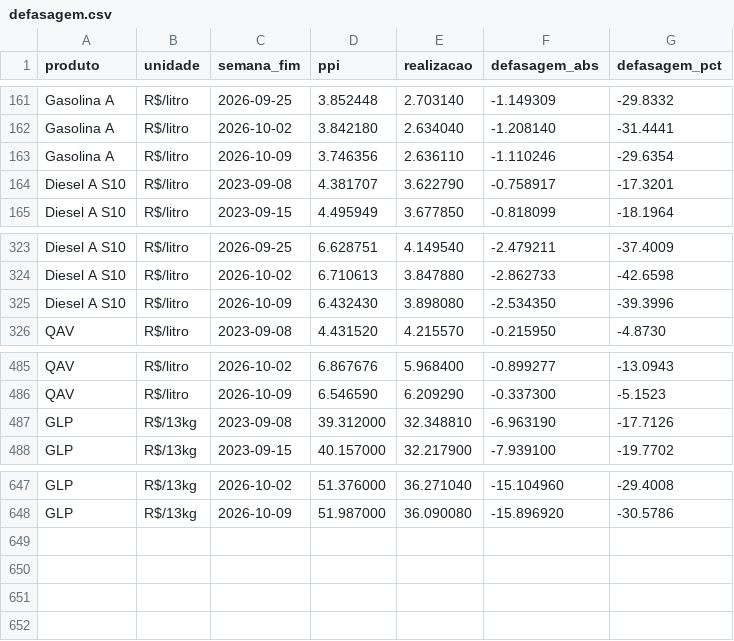
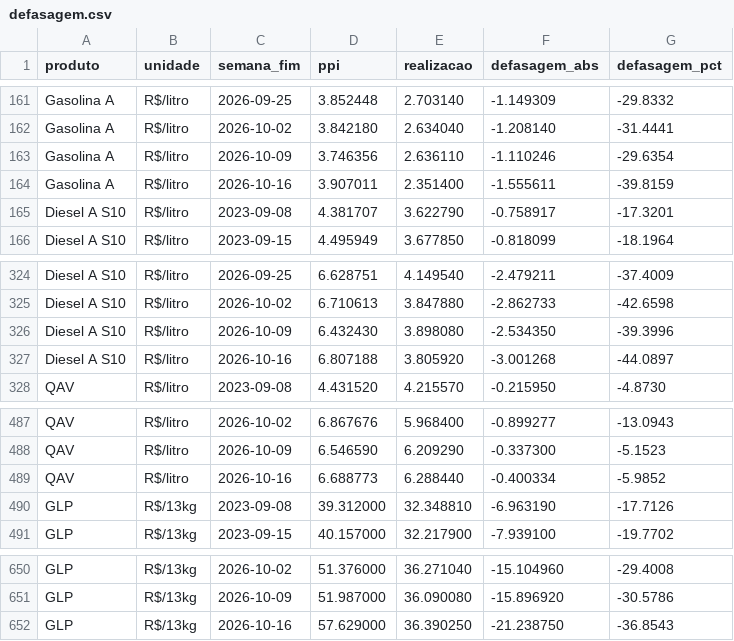
Before and after one commit to jmagomez/anp-ppi-dashboard, a CSV file: docs/data/defasagem.csv, drawn as a sheet; only a part is shown, gaps mark what is left out; the diff names each change by its address in the sheet, - before the commit and + after, or states it on an @@ line.

```diff
--- a/docs/data/defasagem.csv
+++ b/docs/data/defasagem.csv
+row 164: Gasolina A | R$/litro | 2026-10-16 | 3.907011 | 2.351400 | -1.555611 | -39.8159
+row 327: Diesel A S10 | R$/litro | 2026-10-16 | 6.807188 | 3.805920 | -3.001268 | -44.0897
+row 489: QAV | R$/litro | 2026-10-16 | 6.688773 | 6.288440 | -0.400334 | -5.9852
+row 652: GLP | R$/13kg | 2026-10-16 | 57.629000 | 36.390250 | -21.238750 | -36.8543
```
Also changed, not shown: 3 other files.
